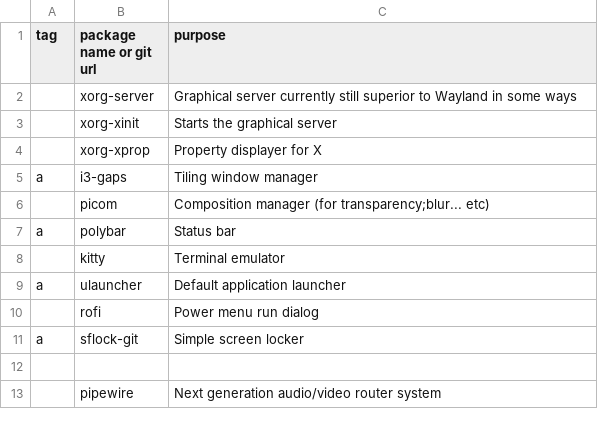
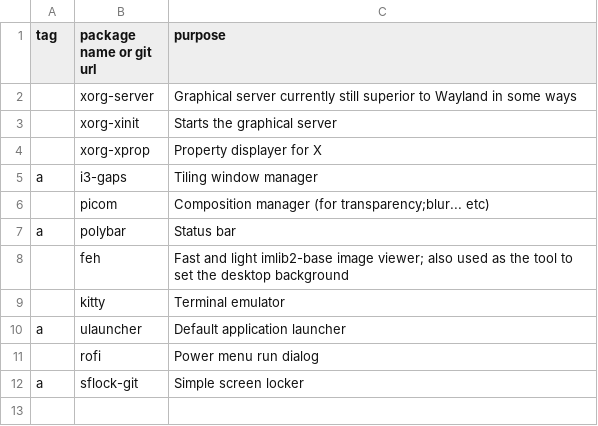
Before and after one commit to niraami/dotfiles, a CSV file: .setup/packages/desktop.csv, drawn as a sheet; only a part is shown; the shorter side is filled out with more unchanged rows.

```diff
--- a/.setup/packages/desktop.csv
+++ b/.setup/packages/desktop.csv
@@ -7,2 +7,3 @@ a,i3-gaps,Tiling window manager
 a,polybar,Status bar
+,feh,Fast and light imlib2-base image viewer; also used as the tool to set the desktop background
 ,kitty,Terminal emulator
```
Also changed, not shown: .setup/packages/tools-gui.csv, 1 other file.
